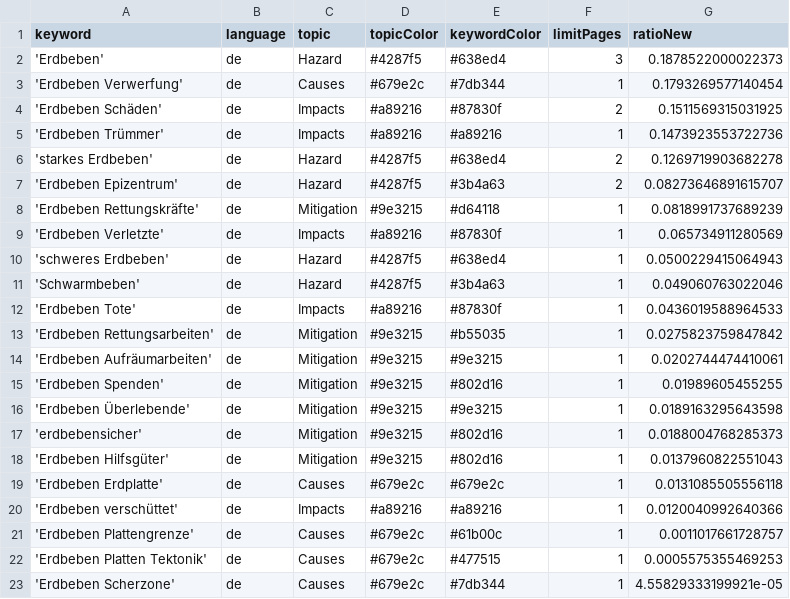
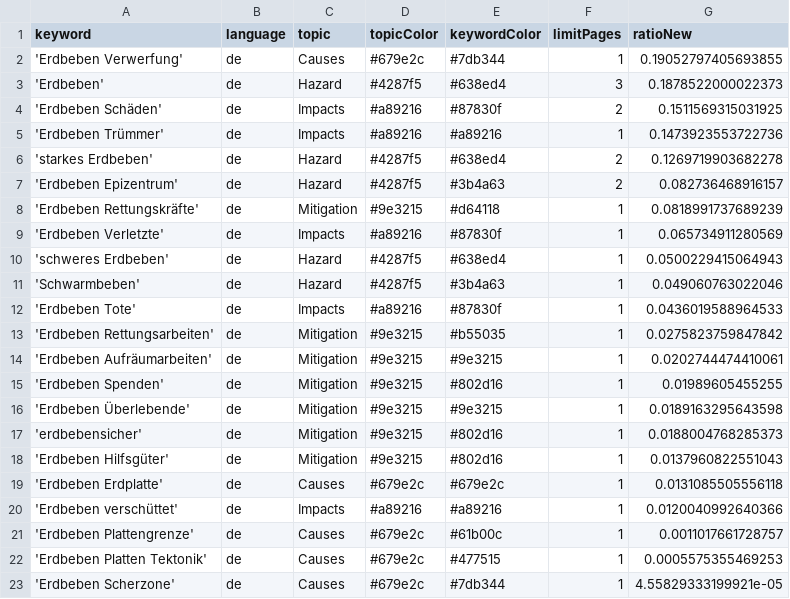
Before and after one commit to MarcoL95-news/winterIsComing, a CSV file: keywords.csv, drawn as a sheet.

Commit message:
Commit from GitHub Actions (harvest:0.0)

```diff
--- a/keywords.csv
+++ b/keywords.csv
@@ -1,4 +1,4 @@
 keyword,language,topic,topicColor,keywordColor,limitPages,ratioNew
+'Erdbeben Verwerfung',de,Causes,#679e2c,#7db344,1,0.19052797405693855
 'Erdbeben',de,Hazard,#4287f5,#638ed4,3,0.1878522000022373
-'Erdbeben Verwerfung',de,Causes,#679e2c,#7db344,1,0.1793269577140454
 'Erdbeben Schäden',de,Impacts,#a89216,#87830f,2,0.1511569315031925
@@ -6,3 +6,3 @@ keyword,language,topic,topicColor,keywordColor,limitPages,ratioNew
 'starkes Erdbeben',de,Hazard,#4287f5,#638ed4,2,0.1269719903682278
-'Erdbeben Epizentrum',de,Hazard,#4287f5,#3b4a63,2,0.08273646891615707
+'Erdbeben Epizentrum',de,Hazard,#4287f5,#3b4a63,2,0.082736468916157
 'Erdbeben Rettungskräfte',de,Mitigation,#9e3215,#d64118,1,0.0818991737689239
```
